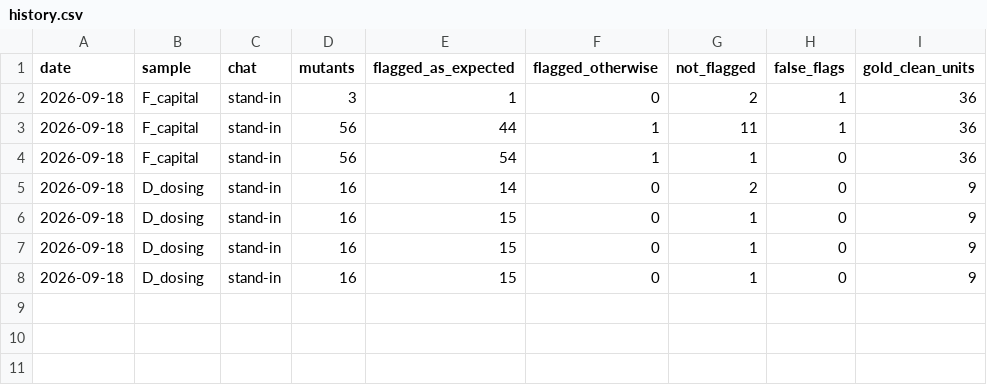
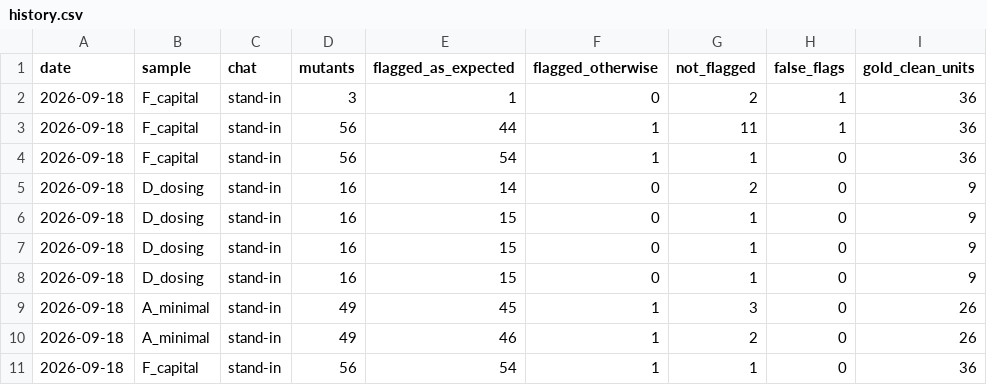
Before and after one commit to khruangbin007/verifier_simpler, a CSV file: evaluation/history.csv, drawn as a sheet; the diff names each change by its address in the sheet, - before the commit and + after, or states it on an @@ line.

```diff
--- a/evaluation/history.csv
+++ b/evaluation/history.csv
+row 9: 2026-09-18 | A_minimal | stand-in | 49 | 45 | 1 | 3 | 0 | 26
+row 10: 2026-09-18 | A_minimal | stand-in | 49 | 46 | 1 | 2 | 0 | 26
+row 11: 2026-09-18 | F_capital | stand-in | 56 | 54 | 1 | 1 | 0 | 36
```
Also changed, not shown: 12 other files.
